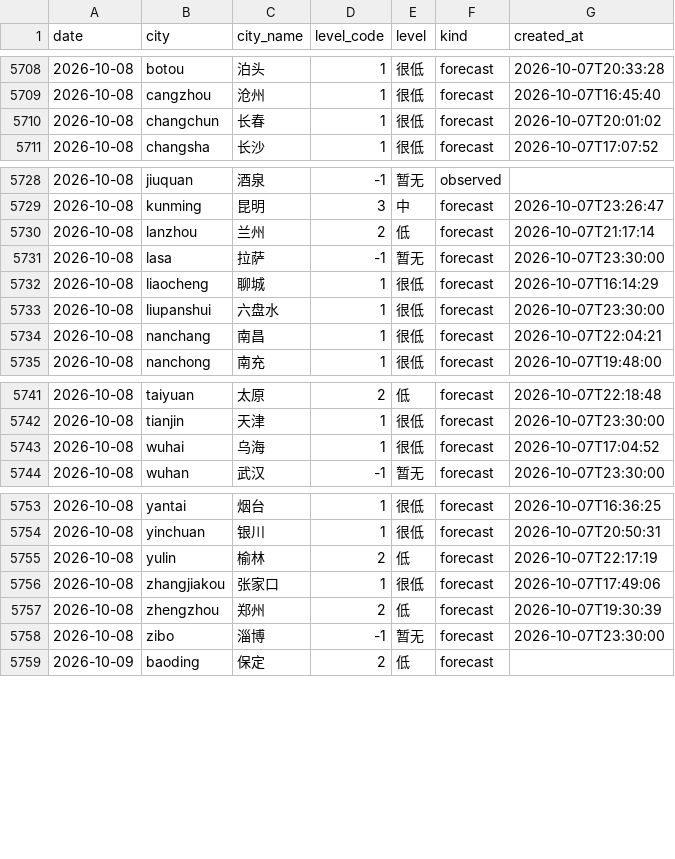
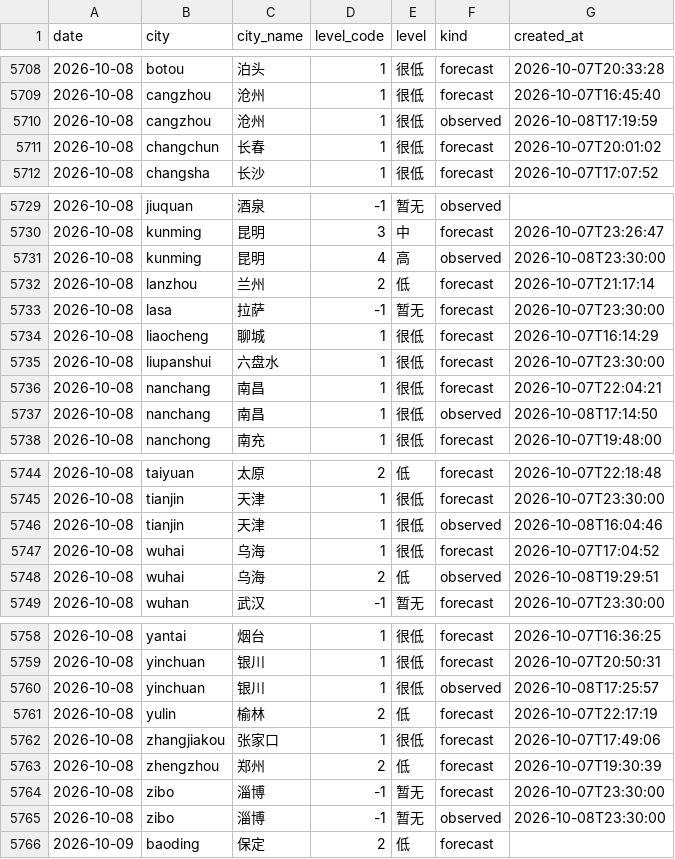
Before and after one commit to myysophia/pollen-sentinel, a CSV file: data/daily/pollen.csv, drawn as a sheet; only a part is shown, gaps mark what is left out; the diff names each change by its address in the sheet, - before the commit and + after, or states it on an @@ line.

```diff
--- a/data/daily/pollen.csv
+++ b/data/daily/pollen.csv
+row 5710: 2026-10-08 | cangzhou | 沧州 | 1 | 很低 | observed | 2026-10-08T17:19:59
+row 5731: 2026-10-08 | kunming | 昆明 | 4 | 高 | observed | 2026-10-08T23:30:00
+row 5737: 2026-10-08 | nanchang | 南昌 | 1 | 很低 | observed | 2026-10-08T17:14:50
+row 5746: 2026-10-08 | tianjin | 天津 | 1 | 很低 | observed | 2026-10-08T16:04:46
+row 5748: 2026-10-08 | wuhai | 乌海 | 2 | 低 | observed | 2026-10-08T19:29:51
+row 5760: 2026-10-08 | yinchuan | 银川 | 1 | 很低 | observed | 2026-10-08T17:25:57
+row 5765: 2026-10-08 | zibo | 淄博 | -1 | 暂无 | observed | 2026-10-08T23:30:00
```
Also changed, not shown: data/daily/weather.csv, 12 other files.
